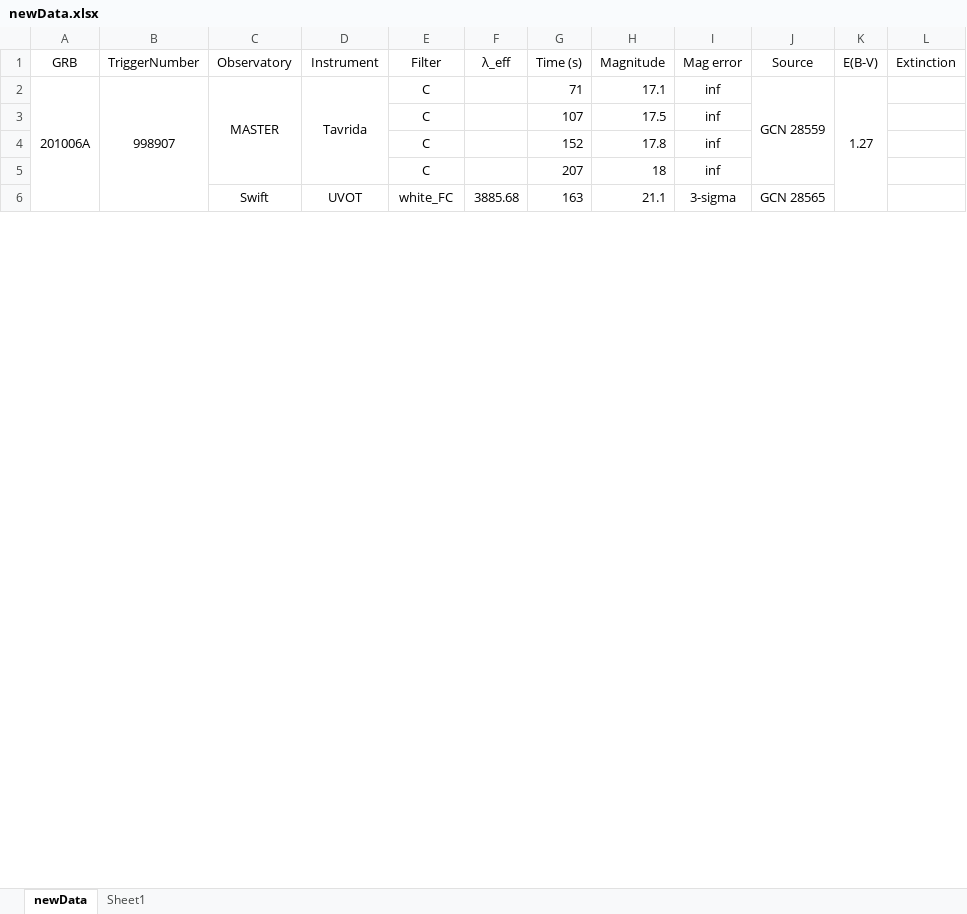
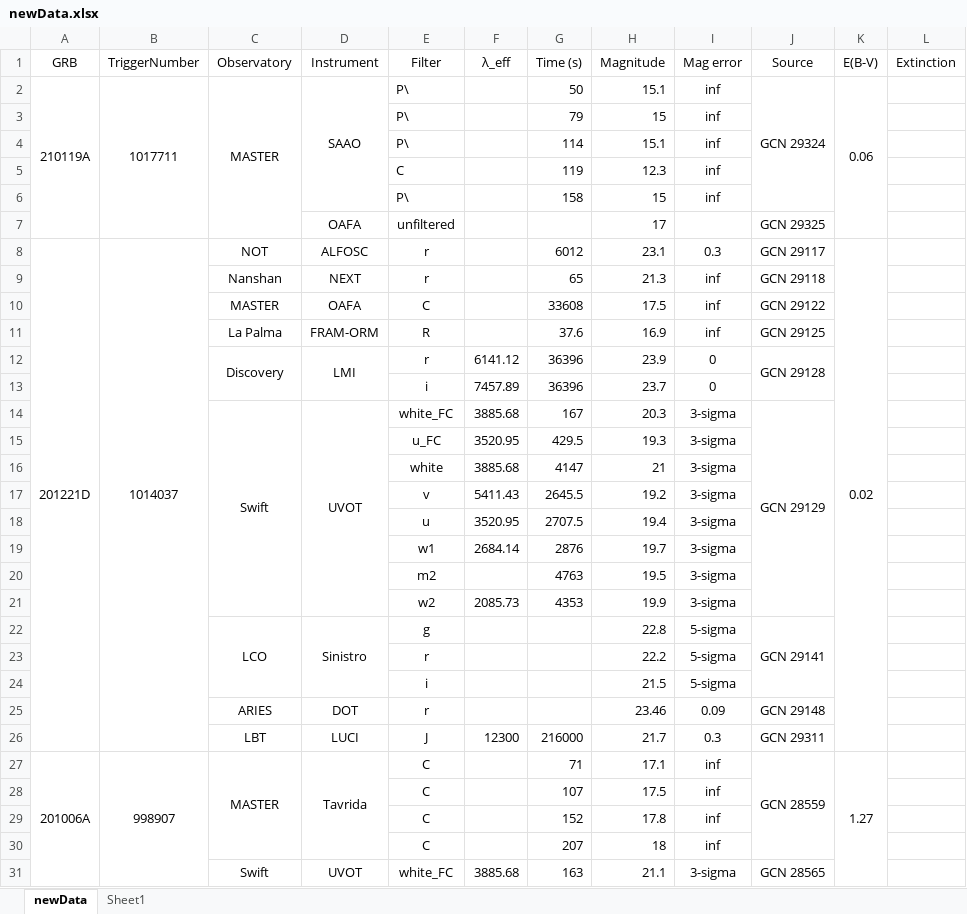
Before and after one commit to cgobat/dark-GRBs, an Excel workbook: Required Files/Files for Loading/newData.xlsx, sheet newData, drawn as a sheet; only a part is shown; values as stored, in another font and other column widths than the file's, no borders; conditional formats not drawn; the diff covers the shown part only; the diff names each change by its address in the sheet, - before the commit and + after, or states it on an @@ line.

Commit message:
Consolidate ALL data into analysis

```diff
--- a/Required Files/Files for Loading/newData.xlsx (sheet newData)
+++ b/Required Files/Files for Loading/newData.xlsx (sheet newData)
+row 2: 210119A | 1017711 | MASTER | SAAO | P\ |  | 50 | 15.1 | inf | GCN 29324 | 0.06
+row 3:  |  |  |  | P\ |  | 79 | 15 | inf
+row 4:  |  |  |  | P\ |  | 114 | 15.1 | inf
+row 5:  |  |  |  | C |  | 119 | 12.3 | inf
+row 6:  |  |  |  | P\ |  | 158 | 15 | inf
+row 7:  |  |  | OAFA | unfiltered |  |  | 17 |  | GCN 29325
+row 8: 201221D | 1014037 | NOT | ALFOSC | r |  | 6012 | 23.1 | 0.3 | GCN 29117 | 0.02
+row 9:  |  | Nanshan | NEXT | r |  | 65 | 21.3 | inf | GCN 29118
+row 10:  |  | MASTER | OAFA | C |  | 33608 | 17.5 | inf | GCN 29122
+row 11:  |  | La Palma | FRAM-ORM | R |  | 37.6 | 16.9 | inf | GCN 29125
+row 12:  |  | Discovery | LMI | r | 6141.12 | 36396 | 23.9 | 0 | GCN 29128
+row 13:  |  |  |  | i | 7457.89 | 36396 | 23.7 | 0
+row 14:  |  | Swift | UVOT | white_FC | 3885.68 | 167 | 20.3 | 3-sigma | GCN 29129
+row 15:  |  |  |  | u_FC | 3520.95 | 429.5 | 19.3 | 3-sigma
+row 16:  |  |  |  | white | 3885.68 | 4147 | 21 | 3-sigma
+row 17:  |  |  |  | v | 5411.43 | 2645.5 | 19.2 | 3-sigma
+row 18:  |  |  |  | u | 3520.95 | 2707.5 | 19.4 | 3-sigma
+row 19:  |  |  |  | w1 | 2684.14 | 2876 | 19.7 | 3-sigma
+row 20:  |  |  |  | m2 |  | 4763 | 19.5 | 3-sigma
+row 21:  |  |  |  | w2 | 2085.73 | 4353 | 19.9 | 3-sigma
+row 22:  |  | LCO | Sinistro | g |  |  | 22.8 | 5-sigma | GCN 29141
+row 23:  |  |  |  | r |  |  | 22.2 | 5-sigma
+row 24:  |  |  |  | i |  |  | 21.5 | 5-sigma
+row 25:  |  | ARIES | DOT | r |  |  | 23.46 | 0.09 | GCN 29148
+row 26:  |  | LBT | LUCI | J | 12300 | 216000 | 21.7 | 0.3 | GCN 29311
```
Also changed, not shown: 16 edited cells elsewhere in this sheet, sheet Sheet1, 3 other files.
